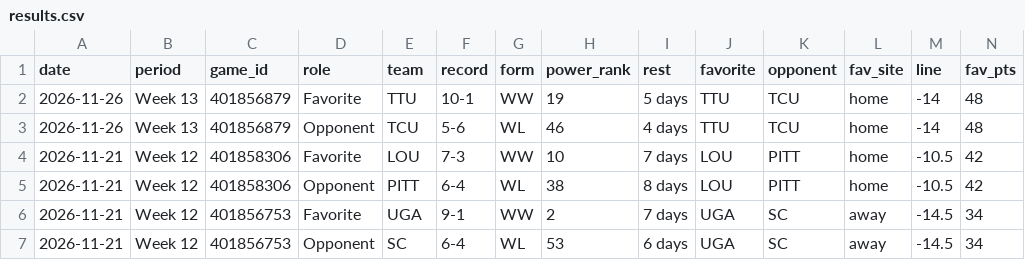
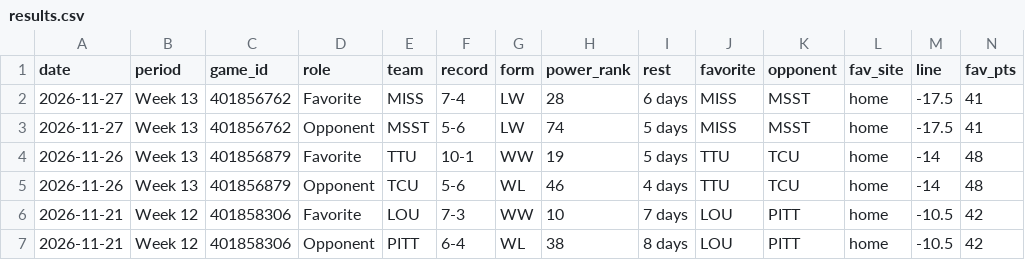
Before and after one commit to investment-analytics3/nba-pregame, a CSV file: docs/cfb/results.csv, drawn as a sheet; only a part is shown; the shorter side is filled out with more unchanged rows; rows hold the shown columns only; the diff names each change by its address in the sheet, - before the commit and + after, or states it on an @@ line.

```diff
--- a/docs/cfb/results.csv
+++ b/docs/cfb/results.csv
+row 2: 2026-11-27 | Week 13 | 401856762 | Favorite | MISS | 7-4 | LW | 28 | 6 days | MISS | MSST | home | -17.5 | 41
+row 3: 2026-11-27 | Week 13 | 401856762 | Opponent | MSST | 5-6 | LW | 74 | 5 days | MISS | MSST | home | -17.5 | 41
```
Also changed, not shown: 9 other files.
